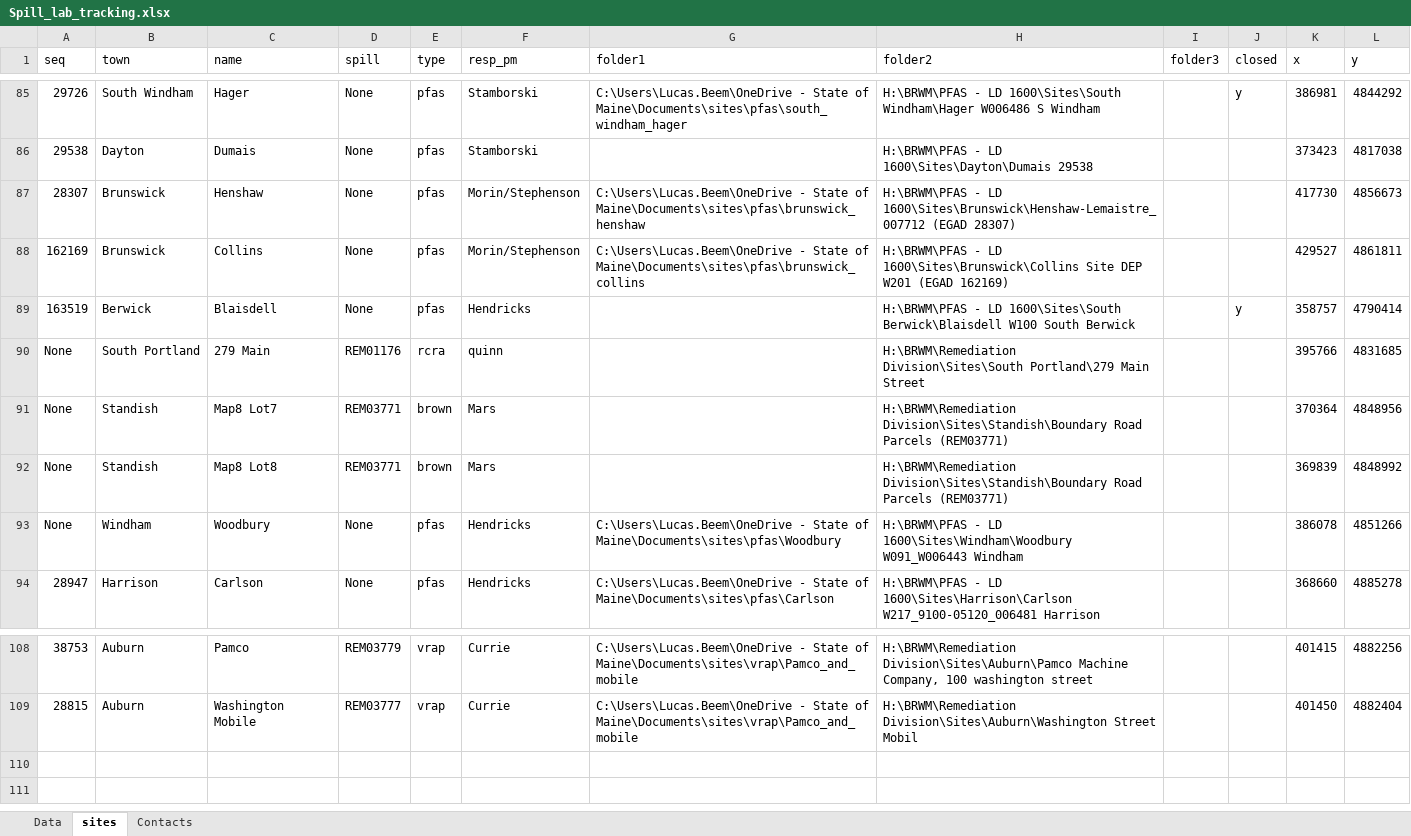
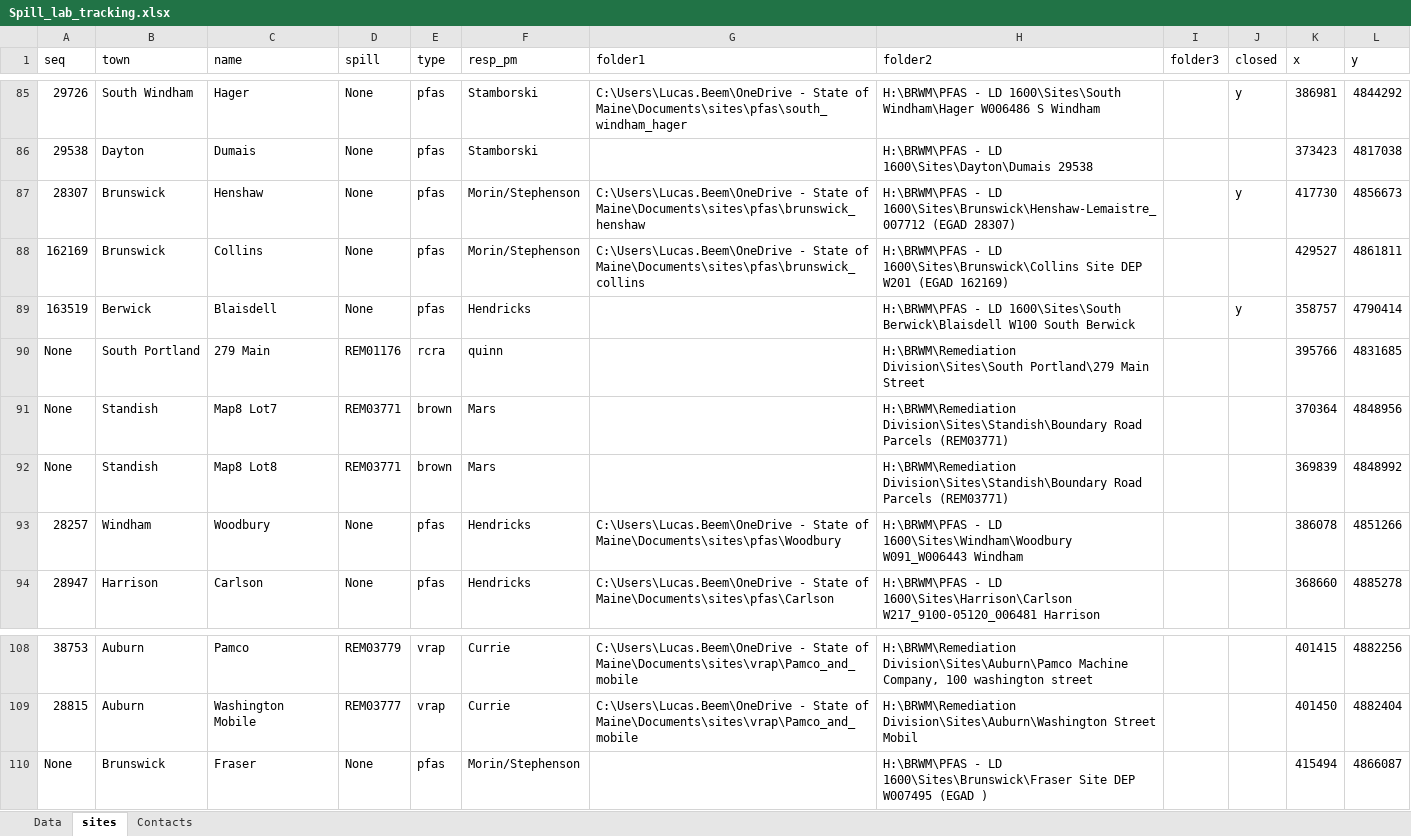
Before and after one commit to lhbeem/DEP_refactor, an Excel workbook: lookup/Spill_lab_tracking.xlsx, sheet sites, drawn as a sheet; only a part is shown, gaps mark what is left out; values as stored, in another font and other column widths than the file's, no borders; the diff names each change by its address in the sheet, - before the commit and + after, or states it on an @@ line.

```diff
--- a/lookup/Spill_lab_tracking.xlsx (sheet sites)
+++ b/lookup/Spill_lab_tracking.xlsx (sheet sites)
-J87 (closed): (empty)
+J87 (closed): y
-A93 (seq): None
+A93 (seq): 28257
+row 110: None | Brunswick | Fraser | None | pfas | Morin/Stephenson |  | H:\BRWM\PFAS - LD 1600\Sites\Brunswick\Fraser Site DEP W007495 (EGAD ) |  |  | 415494 | 4866087
```
Also changed, not shown: 1 other file.
